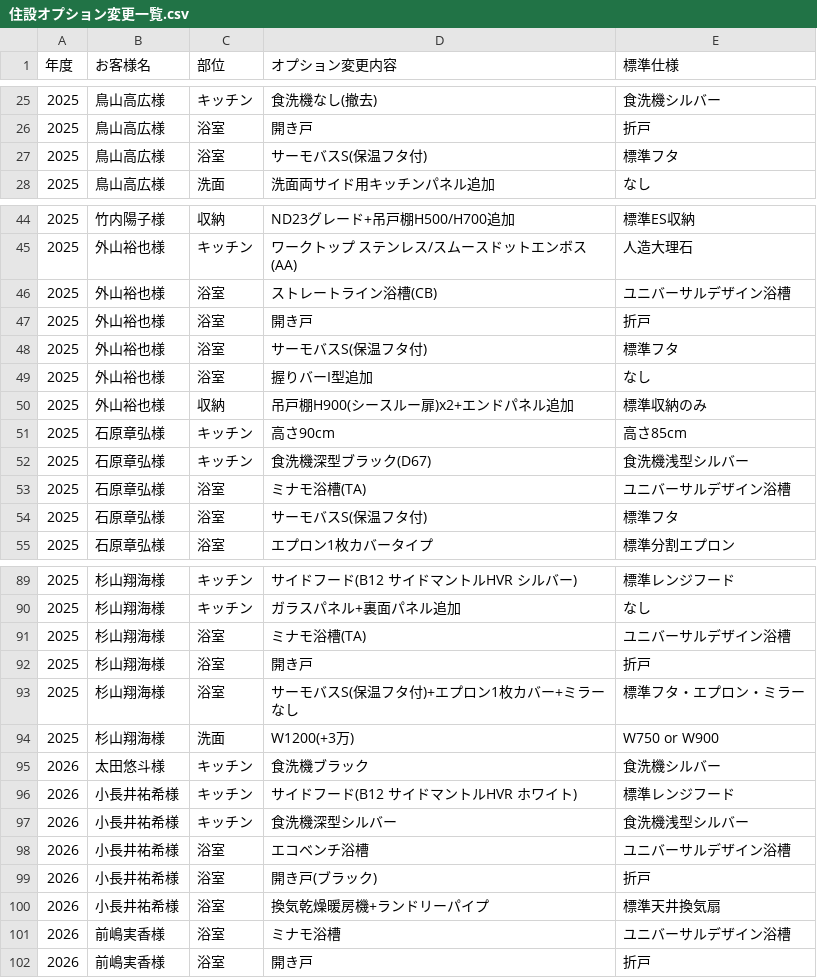
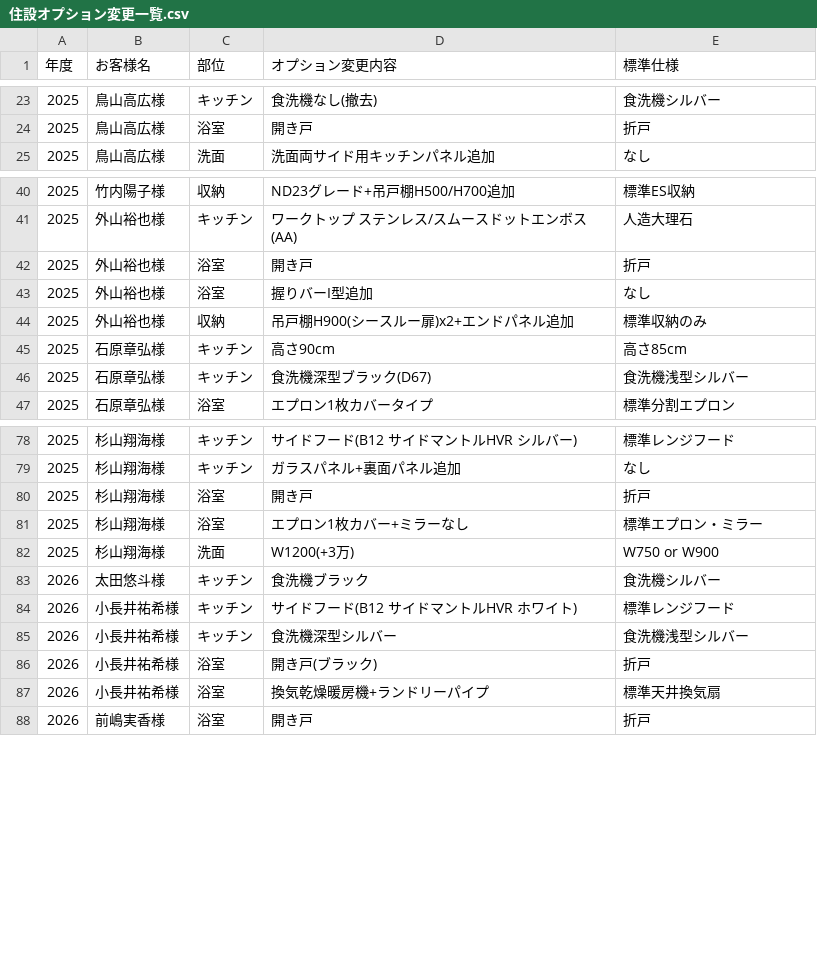
Before and after one commit to saka-taiki/test, a CSV file: 住設オプション変更一覧.csv, drawn as a sheet; only a part is shown, gaps mark what is left out; the diff covers the shown part only.

```diff
--- a/住設オプション変更一覧.csv
+++ b/住設オプション変更一覧.csv
@@ -26,3 +24,2 @@
 2025,鳥山高広様,浴室,開き戸,折戸
-2025,鳥山高広様,浴室,サーモバスS(保温フタ付),標準フタ
 2025,鳥山高広様,洗面,洗面両サイド用キッチンパネル追加,なし
@@ -45,5 +41,3 @@
 2025,外山裕也様,キッチン,ワークトップ ステンレス/スムースドットエンボス(AA),人造大理石
-2025,外山裕也様,浴室,ストレートライン浴槽(CB),ユニバーサルデザイン浴槽
 2025,外山裕也様,浴室,開き戸,折戸
-2025,外山裕也様,浴室,サーモバスS(保温フタ付),標準フタ
 2025,外山裕也様,浴室,握りバーI型追加,なし
@@ -52,4 +46,2 @@
 2025,石原章弘様,キッチン,食洗機深型ブラック(D67),食洗機浅型シルバー
-2025,石原章弘様,浴室,ミナモ浴槽(TA),ユニバーサルデザイン浴槽
-2025,石原章弘様,浴室,サーモバスS(保温フタ付),標準フタ
 2025,石原章弘様,浴室,エプロン1枚カバータイプ,標準分割エプロン
@@ -90,5 +79,4 @@
 2025,杉山翔海様,キッチン,ガラスパネル+裏面パネル追加,なし
-2025,杉山翔海様,浴室,ミナモ浴槽(TA),ユニバーサルデザイン浴槽
 2025,杉山翔海様,浴室,開き戸,折戸
-2025,杉山翔海様,浴室,サーモバスS(保温フタ付)+エプロン1枚カバー+ミラーなし,標準フタ・エプロン・ミラー
+2025,杉山翔海様,浴室,エプロン1枚カバー+ミラーなし,標準エプロン・ミラー
 2025,杉山翔海様,洗面,W1200(+3万),W750 or W900
@@ -97,6 +85,4 @@
 2026,小長井祐希様,キッチン,食洗機深型シルバー,食洗機浅型シルバー
-2026,小長井祐希様,浴室,エコベンチ浴槽,ユニバーサルデザイン浴槽
 2026,小長井祐希様,浴室,開き戸(ブラック),折戸
 2026,小長井祐希様,浴室,換気乾燥暖房機+ランドリーパイプ,標準天井換気扇
-2026,前嶋実香様,浴室,ミナモ浴槽,ユニバーサルデザイン浴槽
 2026,前嶋実香様,浴室,開き戸,折戸
```
Also changed, not shown: 9 removed rows and 22 edited cells elsewhere in this file.
